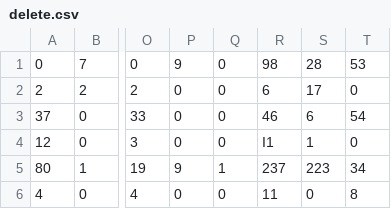
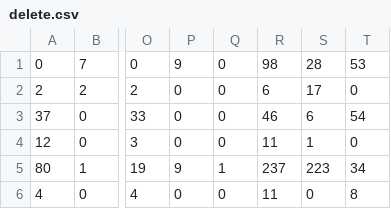
Before and after one commit to manikyaswathi/AI2_NCM, a CSV file: delete.csv, drawn as a sheet; only a part is shown, gaps mark what is left out; the diff names each change by its address in the sheet, - before the commit and + after, or states it on an @@ line.

```diff
--- a/delete.csv
+++ b/delete.csv
-R4: I1
+R4: 11
```
Also changed, not shown: insertion.csv, substitute.csv, 1 other file.
